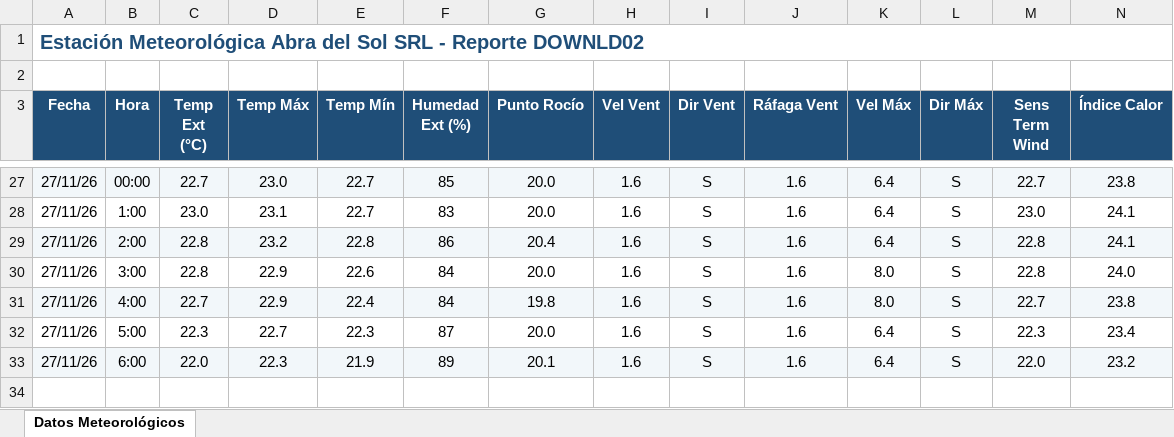
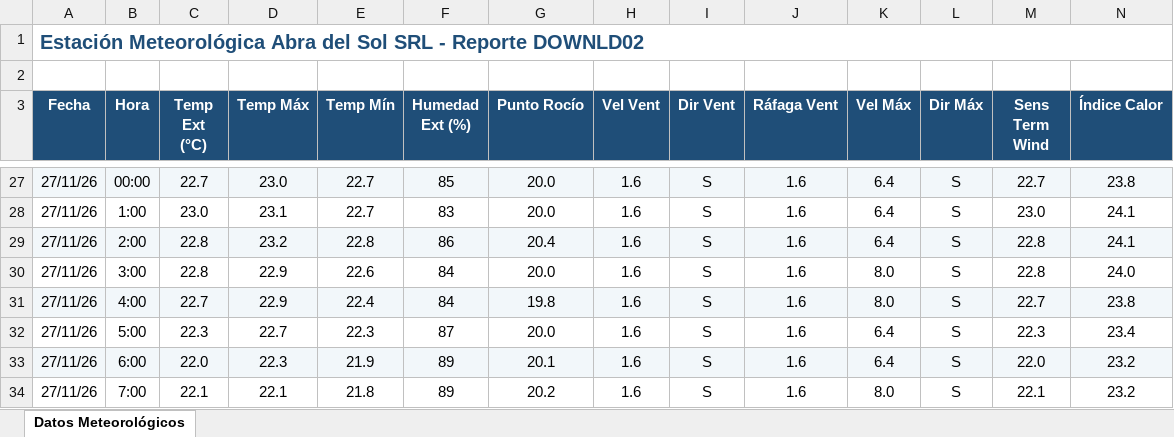
Before and after one commit to intasalta/ema_abradelsol, an Excel workbook: downld02.xlsx, sheet Datos Meteorológicos, drawn as a sheet; only a part is shown, gaps mark what is left out; values as stored, in another font and other column widths than the file's, no borders; rows hold the shown columns only; the diff names each change by its address in the sheet, - before the commit and + after, or states it on an @@ line.

```diff
--- a/downld02.xlsx (sheet Datos Meteorológicos)
+++ b/downld02.xlsx (sheet Datos Meteorológicos)
+row 34: 27/11/26 | 7:00 | 22.1 | 22.1 | 21.8 | 89 | 20.2 | 1.6 | S | 1.6 | 8.0 | S | 22.1 | 23.2
```
Also changed, not shown: downld08.xlsx, 2 other files.
